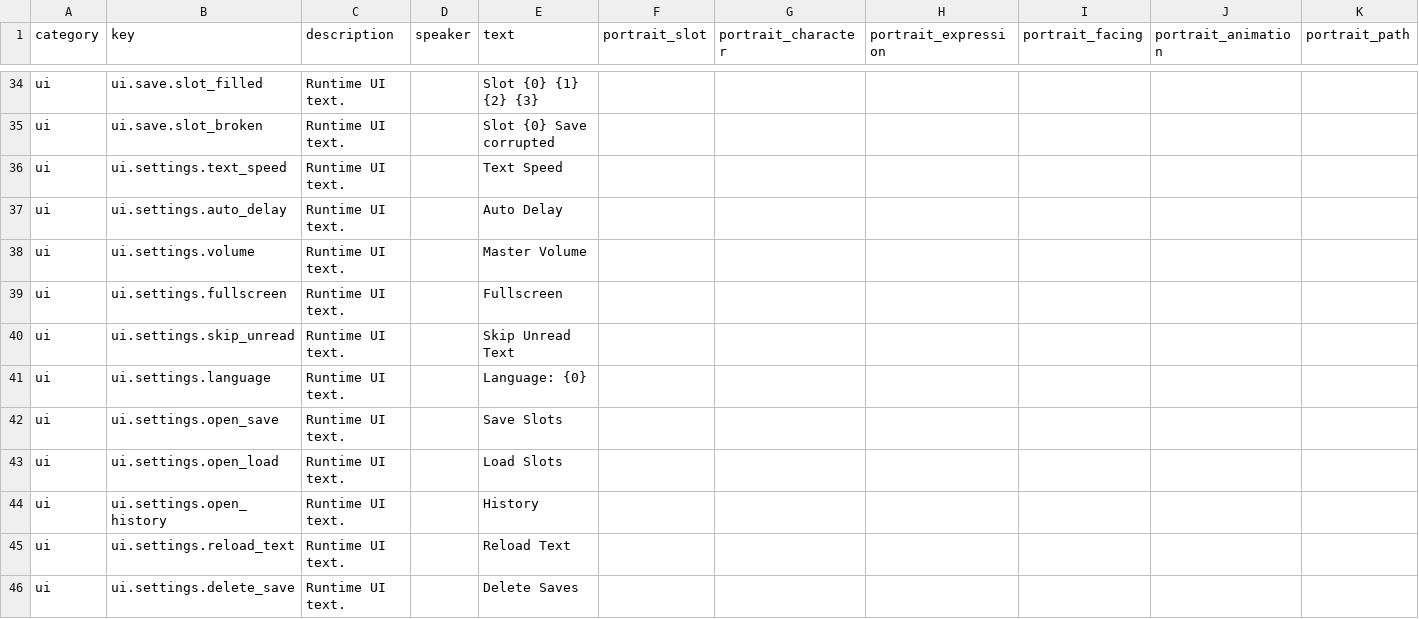
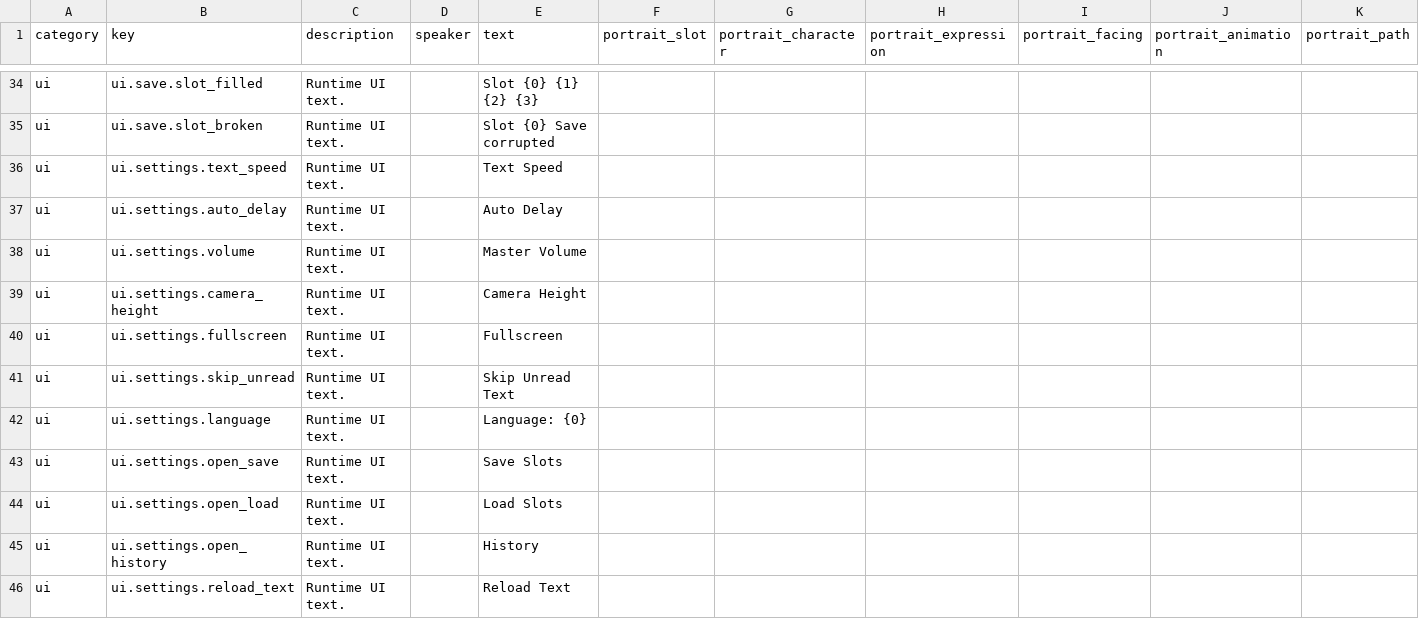
Before and after one commit to mm007711/unauthorized-passenger, a CSV file: Assets/StreamingAssets/GAL/Text/story_text_en.csv, drawn as a sheet; only a part is shown, gaps mark what is left out; the shorter side is filled out with more unchanged rows; rows hold the shown columns only; the diff names each change by its address in the sheet, - before the commit and + after, or states it on an @@ line.

```diff
--- a/Assets/StreamingAssets/GAL/Text/story_text_en.csv
+++ b/Assets/StreamingAssets/GAL/Text/story_text_en.csv
+row 39: ui | ui.settings.camera_height | Runtime UI text. |  | Camera Height
```
Also changed, not shown: Assets/StreamingAssets/GAL/Text/story_text.csv, Assets/StreamingAssets/GAL/Text/story_text_ja.csv, 4 other files.
